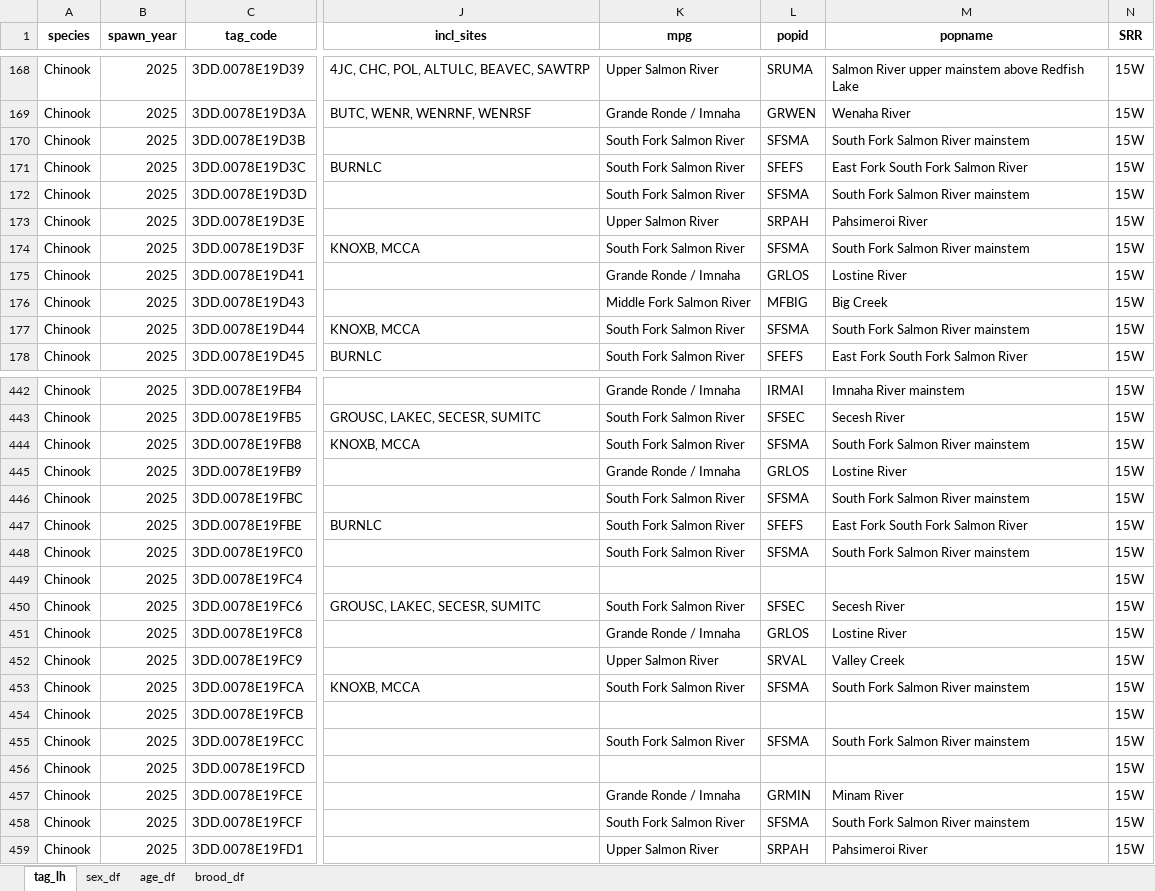
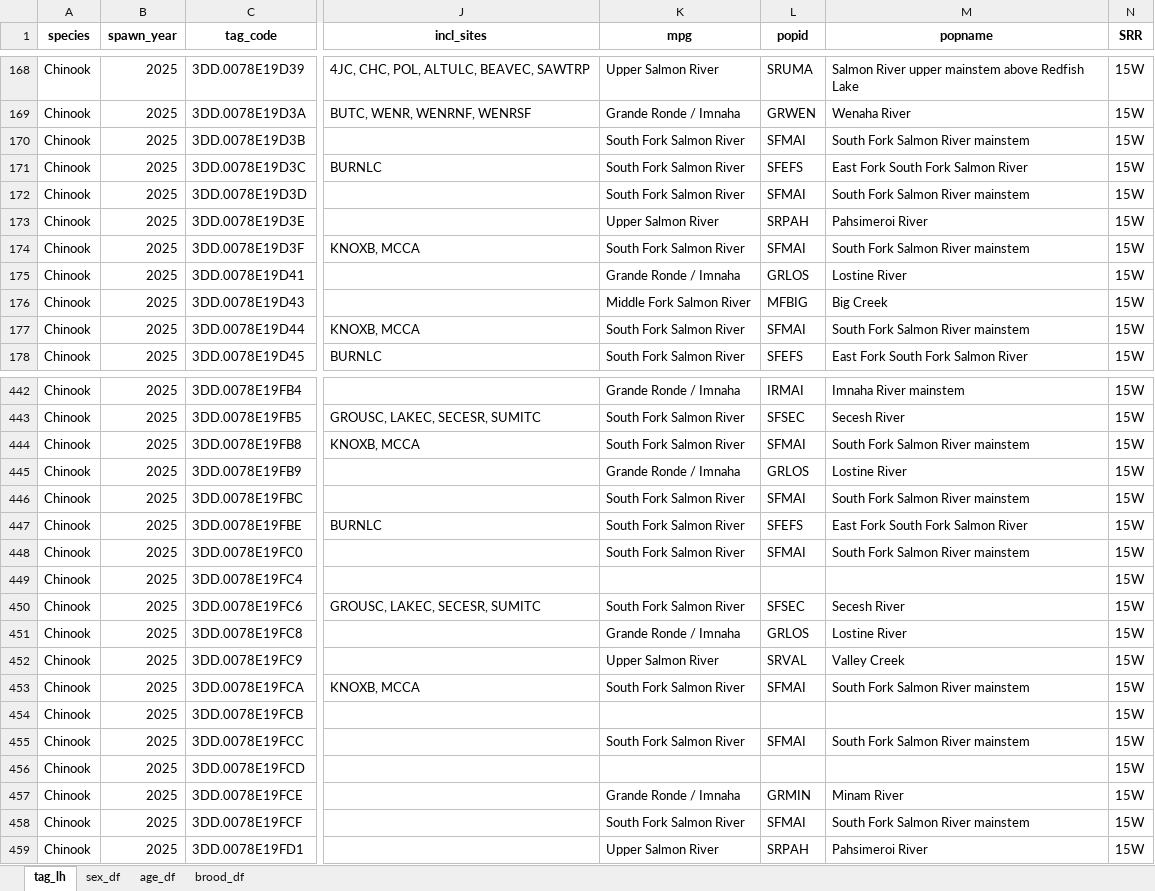
Before and after one commit to NPTfisheries/SnakeRiverFishStatus, an Excel workbook: output/life_history/Chinook_SY2025_lh_summary.xlsx, sheet tag_lh, drawn as a sheet; only a part is shown, gaps mark what is left out; values as stored, in another font and other column widths than the file's, no borders; the diff covers the shown part only; the diff names each change by its address in the sheet, - before the commit and + after, or states it on an @@ line.

Commit message:
recoded SFSMA to SFMAI in chnk lh summaries

```diff
--- a/output/life_history/Chinook_SY2025_lh_summary.xlsx (sheet tag_lh)
+++ b/output/life_history/Chinook_SY2025_lh_summary.xlsx (sheet tag_lh)
-L170 (popid): SFSMA
+L170 (popid): SFMAI
-L172 (popid): SFSMA
+L172 (popid): SFMAI
-L174 (popid): SFSMA
+L174 (popid): SFMAI
-L177 (popid): SFSMA
+L177 (popid): SFMAI
-L444 (popid): SFSMA
+L444 (popid): SFMAI
-L446 (popid): SFSMA
+L446 (popid): SFMAI
-L448 (popid): SFSMA
+L448 (popid): SFMAI
-L453 (popid): SFSMA
+L453 (popid): SFMAI
-L455 (popid): SFSMA
+L455 (popid): SFMAI
-L458 (popid): SFSMA
+L458 (popid): SFMAI
```
Also changed, not shown: 194 edited cells elsewhere in this sheet, sheet sex_df, sheet age_df, sheet brood_df, output/life_history/Chinook_SY2013_lh_summary.xlsx, output/life_history/Chinook_SY2014_lh_summary.xlsx, 12 other files.
